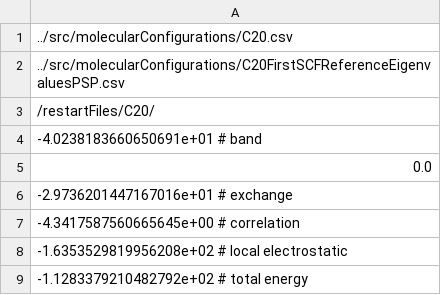
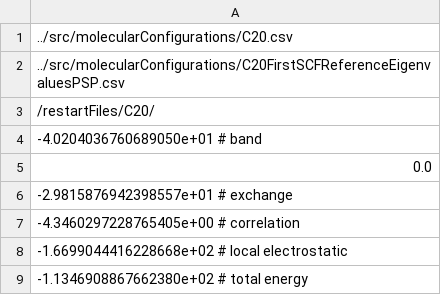
Before and after one commit to njvaughn/Treecode-Accelerated-Green-Iteration, a CSV file: 3D-GreenIterations/src/molecularConfigurations/C20AuxiliaryPSP.csv, drawn as a sheet.

Commit message:
Beryllium and C20 references values updated for LDA+ONCV

```diff
--- a/3D-GreenIterations/src/molecularConfigurations/C20AuxiliaryPSP.csv
+++ b/3D-GreenIterations/src/molecularConfigurations/C20AuxiliaryPSP.csv
@@ -3,7 +3,7 @@
 /restartFiles/C20/
--4.0238183660650691e+01 # band
+-4.0204036760689050e+01 # band
  0.0
--2.9736201447167016e+01 # exchange
--4.3417587560665645e+00 # correlation
--1.6353529819956208e+02 # local electrostatic
--1.1283379210482792e+02 # total energy
+-2.9815876942398557e+01 # exchange
+-4.3460297228765405e+00 # correlation
+-1.6699044416228668e+02 # local electrostatic
+-1.1346908867662380e+02 # total energy
```
